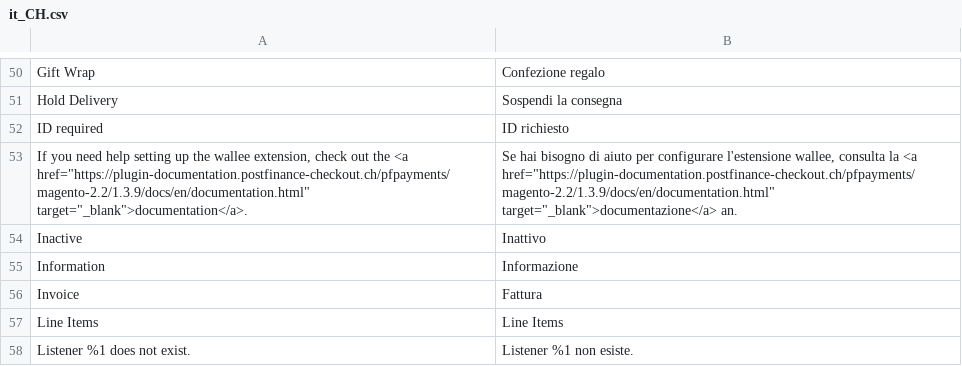
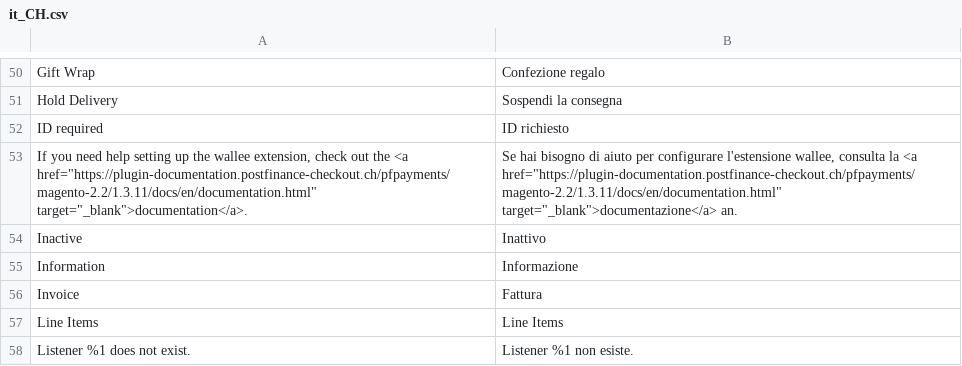
Before and after one commit to pfpayments/magento-2.2, a CSV file: i18n/it_CH.csv, drawn as a sheet; only a part is shown, gaps mark what is left out.

```diff
--- a/i18n/it_CH.csv
+++ b/i18n/it_CH.csv
@@ -52,3 +52,3 @@
 "ID required","ID richiesto"
-"If you need help setting up the wallee extension, check out the <a href=""https://plugin-documentation.postfinance-checkout.ch/pfpayments/magento-2.2/1.3.9/docs/en/documentation.html"" target=""_blank"">documentation</a>.","Se hai bisogno di aiuto per configurare l'estensione wallee, consulta la <a href=""https://plugin-documentation.postfinance-checkout.ch/pfpayments/magento-2.2/1.3.9/docs/en/documentation.html"" target=""_blank"">documentazione</a> an."
+"If you need help setting up the wallee extension, check out the <a href=""https://plugin-documentation.postfinance-checkout.ch/pfpayments/magento-2.2/1.3.11/docs/en/documentation.html"" target=""_blank"">documentation</a>.","Se hai bisogno di aiuto per configurare l'estensione wallee, consulta la <a href=""https://plugin-documentation.postfinance-checkout.ch/pfpayments/magento-2.2/1.3.11/docs/en/documentation.html"" target=""_blank"">documentazione</a> an."
 "Inactive","Inattivo"
```
Also changed, not shown: i18n/de_DE.csv, i18n/en_US.csv, 12 other files.
